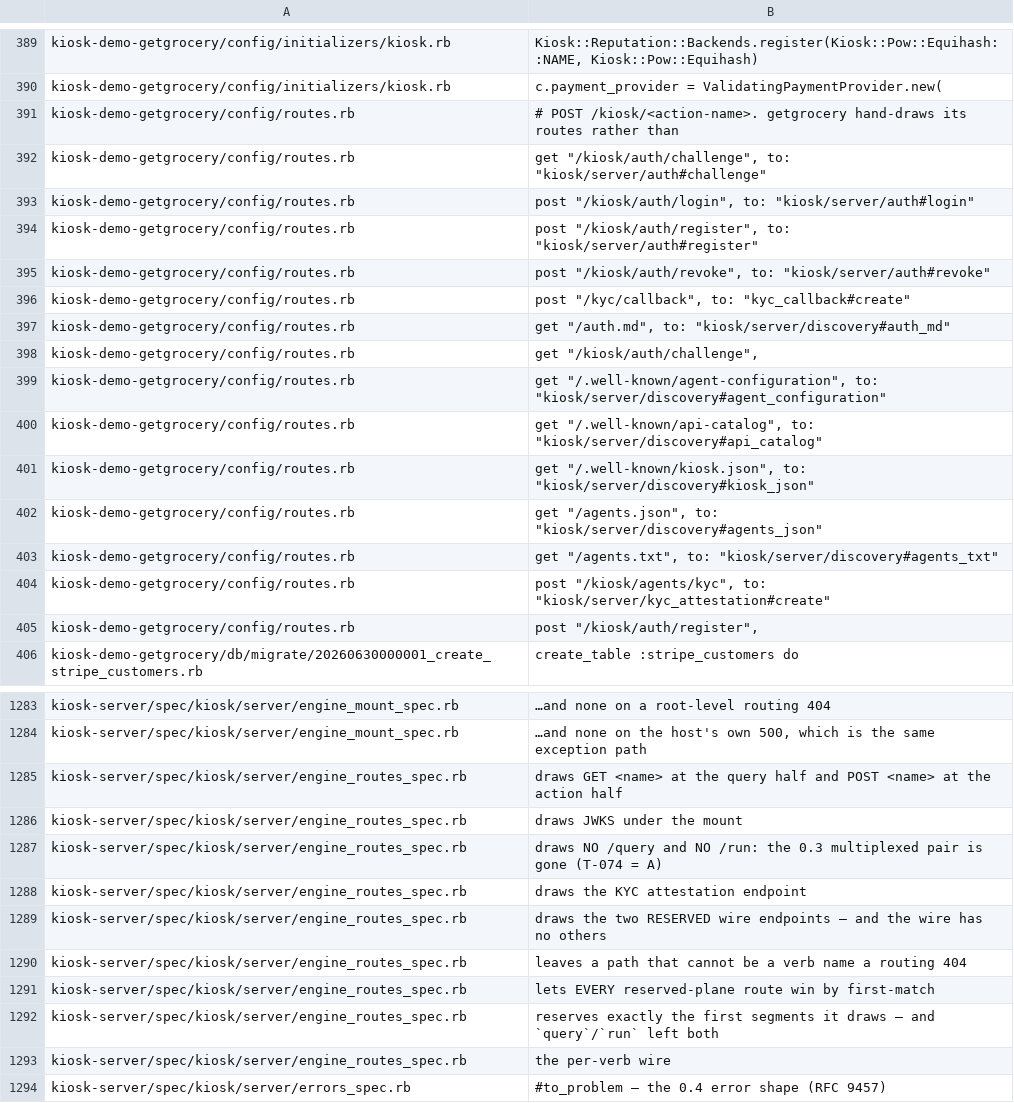
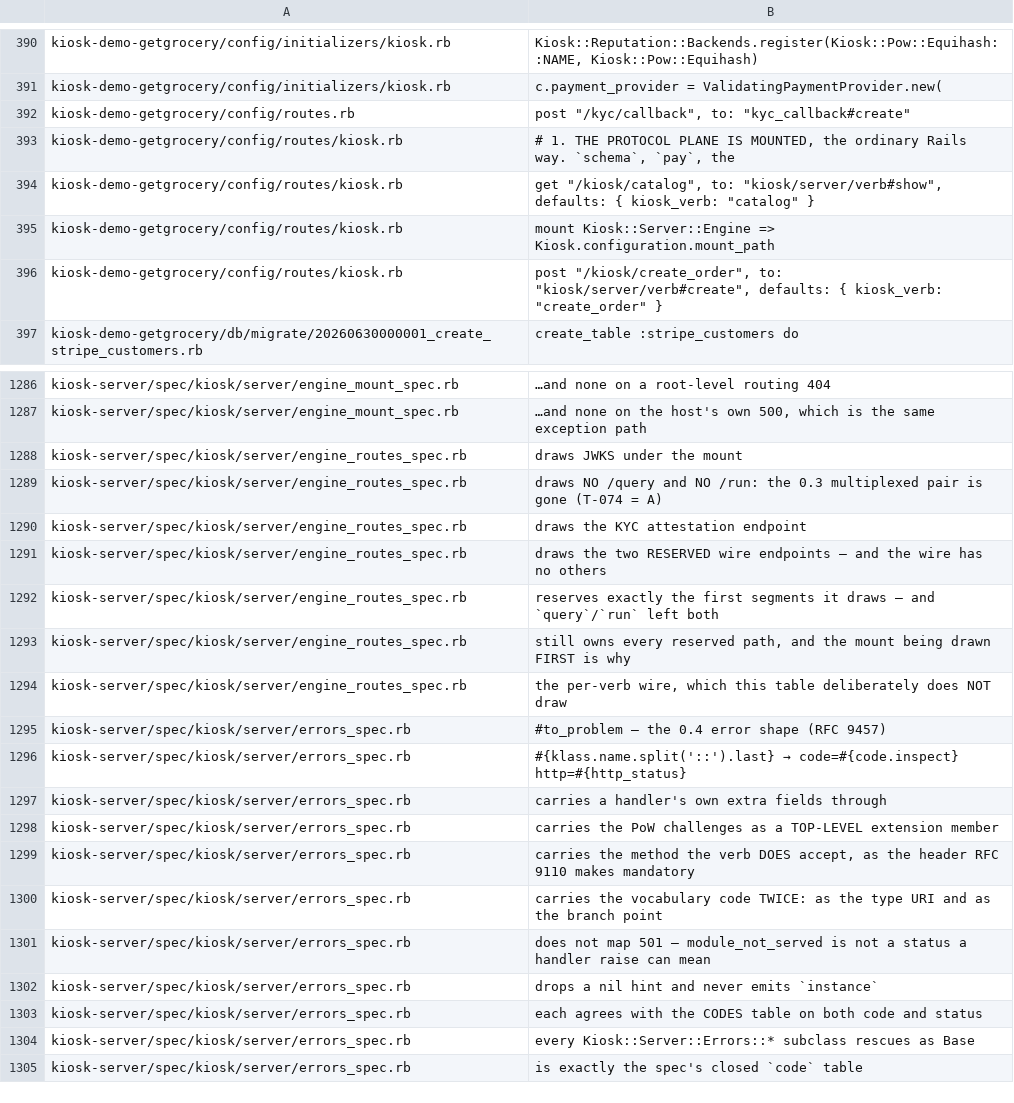
Before and after one commit to kiosk-hq/kiosk, a TSV file: spec/conformance-anchors.tsv, drawn as a sheet; only a part is shown, gaps mark what is left out; the shorter side is filled out with more unchanged rows; the diff covers the shown part only.

```diff
--- a/spec/conformance-anchors.tsv
+++ b/spec/conformance-anchors.tsv
@@ -390,17 +391,7 @@ kiosk-demo-getgrocery/config/initializers/kiosk.rb	Kiosk::Reputation::Backends.r
 kiosk-demo-getgrocery/config/initializers/kiosk.rb	c.payment_provider = ValidatingPaymentProvider.new(
-kiosk-demo-getgrocery/config/routes.rb	  # POST /kiosk/<action-name>. getgrocery hand-draws its routes rather than
-kiosk-demo-getgrocery/config/routes.rb	  get  "/kiosk/auth/challenge",                     to: "kiosk/server/auth#challenge"
-kiosk-demo-getgrocery/config/routes.rb	  post "/kiosk/auth/login",                         to: "kiosk/server/auth#login"
-kiosk-demo-getgrocery/config/routes.rb	  post "/kiosk/auth/register",                      to: "kiosk/server/auth#register"
-kiosk-demo-getgrocery/config/routes.rb	  post "/kiosk/auth/revoke",                        to: "kiosk/server/auth#revoke"
 kiosk-demo-getgrocery/config/routes.rb	  post "/kyc/callback",                            to: "kyc_callback#create"
-kiosk-demo-getgrocery/config/routes.rb	get  "/auth.md",                                 to: "kiosk/server/discovery#auth_md"
-kiosk-demo-getgrocery/config/routes.rb	get  "/kiosk/auth/challenge",
-kiosk-demo-getgrocery/config/routes.rb	get "/.well-known/agent-configuration",   to: "kiosk/server/discovery#agent_configuration"
-kiosk-demo-getgrocery/config/routes.rb	get "/.well-known/api-catalog",           to: "kiosk/server/discovery#api_catalog"
-kiosk-demo-getgrocery/config/routes.rb	get "/.well-known/kiosk.json",            to: "kiosk/server/discovery#kiosk_json"
-kiosk-demo-getgrocery/config/routes.rb	get "/agents.json",                       to: "kiosk/server/discovery#agents_json"
-kiosk-demo-getgrocery/config/routes.rb	get "/agents.txt",                        to: "kiosk/server/discovery#agents_txt"
-kiosk-demo-getgrocery/config/routes.rb	post "/kiosk/agents/kyc",                        to: "kiosk/server/kyc_attestation#create"
-kiosk-demo-getgrocery/config/routes.rb	post "/kiosk/auth/register",
+kiosk-demo-getgrocery/config/routes/kiosk.rb	# 1. THE PROTOCOL PLANE IS MOUNTED, the ordinary Rails way. `schema`, `pay`, the
+kiosk-demo-getgrocery/config/routes/kiosk.rb	get  "/kiosk/catalog",             to: "kiosk/server/verb#show",   defaults: { kiosk_verb: "catalog" }
+kiosk-demo-getgrocery/config/routes/kiosk.rb	mount Kiosk::Server::Engine => Kiosk.configuration.mount_path
+kiosk-demo-getgrocery/config/routes/kiosk.rb	post "/kiosk/create_order",        to: "kiosk/server/verb#create", defaults: { kiosk_verb: "create_order" }
 kiosk-demo-getgrocery/db/migrate/20260630000001_create_stripe_customers.rb	create_table :stripe_customers do
@@ -1284,3 +1287,2 @@ kiosk-server/spec/kiosk/server/engine_mount_spec.rb	…and none on a root-level
 kiosk-server/spec/kiosk/server/engine_mount_spec.rb	…and none on the host's own 500, which is the same exception path
-kiosk-server/spec/kiosk/server/engine_routes_spec.rb	draws GET <name> at the query half and POST <name> at the action half
 kiosk-server/spec/kiosk/server/engine_routes_spec.rb	draws JWKS under the mount
@@ -1289,6 +1291,5 @@ kiosk-server/spec/kiosk/server/engine_routes_spec.rb	draws the KYC attestation e
 kiosk-server/spec/kiosk/server/engine_routes_spec.rb	draws the two RESERVED wire endpoints — and the wire has no others
-kiosk-server/spec/kiosk/server/engine_routes_spec.rb	leaves a path that cannot be a verb name a routing 404
-kiosk-server/spec/kiosk/server/engine_routes_spec.rb	lets EVERY reserved-plane route win by first-match
 kiosk-server/spec/kiosk/server/engine_routes_spec.rb	reserves exactly the first segments it draws — and `query`/`run` left both
-kiosk-server/spec/kiosk/server/engine_routes_spec.rb	the per-verb wire
+kiosk-server/spec/kiosk/server/engine_routes_spec.rb	still owns every reserved path, and the mount being drawn FIRST is why
+kiosk-server/spec/kiosk/server/engine_routes_spec.rb	the per-verb wire, which this table deliberately does NOT draw
 kiosk-server/spec/kiosk/server/errors_spec.rb	#to_problem — the 0.4 error shape (RFC 9457)
```
Also changed, not shown: 18 added rows, 5 removed rows and 3 edited cells elsewhere in this file, 41 other files.
